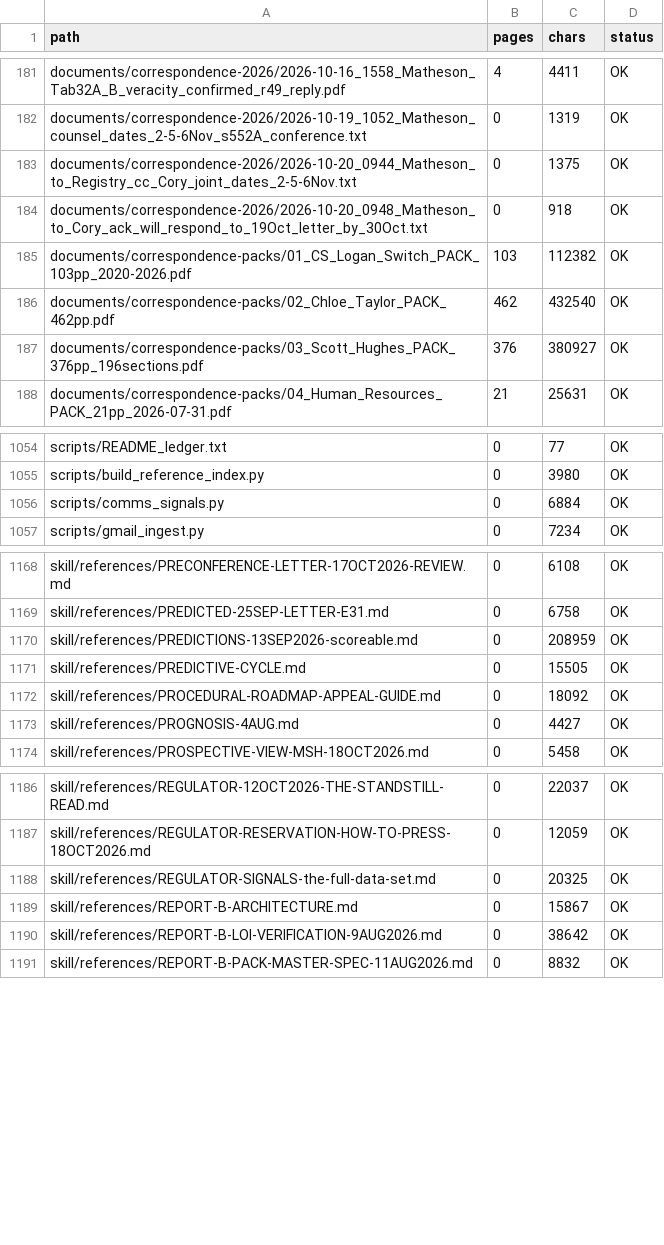
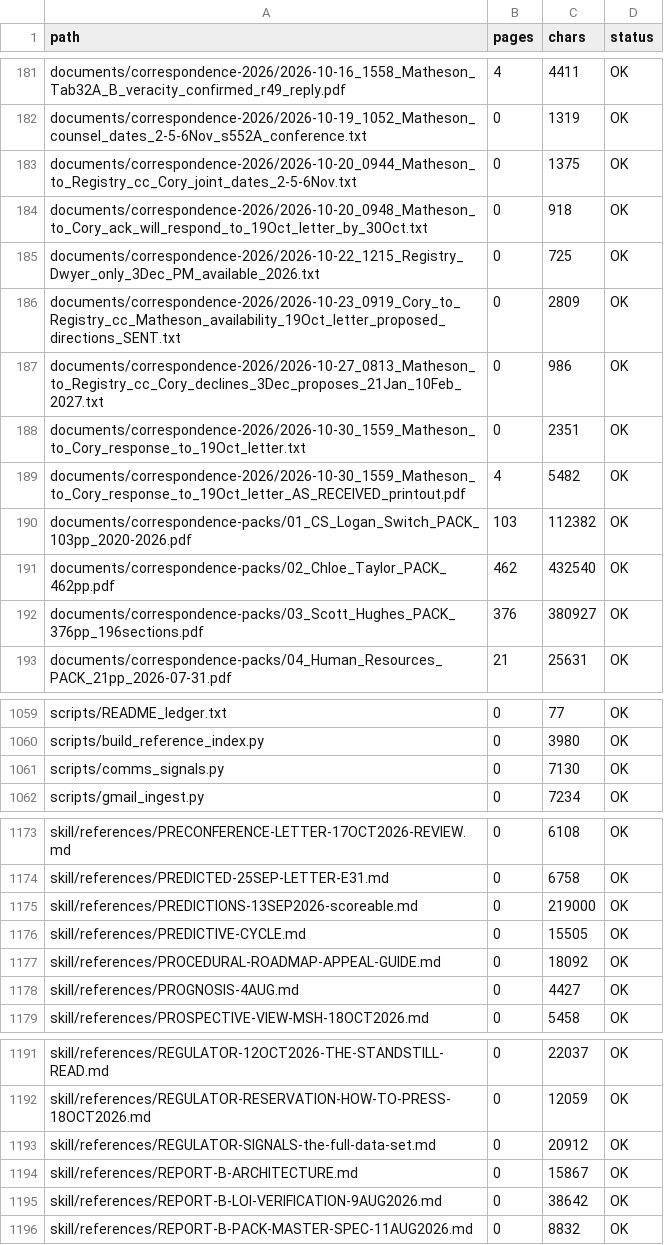
Before and after one commit to Cory789-byte/Personalproject, a TSV file: wc2024227/index/MANIFEST.tsv, drawn as a sheet; only a part is shown, gaps mark what is left out.

```diff
--- a/wc2024227/index/MANIFEST.tsv
+++ b/wc2024227/index/MANIFEST.tsv
@@ -184,2 +184,7 @@ documents/correspondence-2026/2026-10-20_0944_Matheson_to_Registry_cc_Cory_joint
 documents/correspondence-2026/2026-10-20_0948_Matheson_to_Cory_ack_will_respond_to_19Oct_letter_by_30Oct.txt	0	918	OK
+documents/correspondence-2026/2026-10-22_1215_Registry_Dwyer_only_3Dec_PM_available_2026.txt	0	725	OK
+documents/correspondence-2026/2026-10-23_0919_Cory_to_Registry_cc_Matheson_availability_19Oct_letter_proposed_directions_SENT.txt	0	2809	OK
+documents/correspondence-2026/2026-10-27_0813_Matheson_to_Registry_cc_Cory_declines_3Dec_proposes_21Jan_10Feb_2027.txt	0	986	OK
+documents/correspondence-2026/2026-10-30_1559_Matheson_to_Cory_response_to_19Oct_letter.txt	0	2351	OK
+documents/correspondence-2026/2026-10-30_1559_Matheson_to_Cory_response_to_19Oct_letter_AS_RECEIVED_printout.pdf	4	5482	OK
 documents/correspondence-packs/01_CS_Logan_Switch_PACK_103pp_2020-2026.pdf	103	112382	OK
@@ -1055,3 +1060,3 @@ scripts/README_ledger.txt	0	77	OK
 scripts/build_reference_index.py	0	3980	OK
-scripts/comms_signals.py	0	6884	OK
+scripts/comms_signals.py	0	7130	OK
 scripts/gmail_ingest.py	0	7234	OK
@@ -1169,3 +1174,3 @@ skill/references/PRECONFERENCE-LETTER-17OCT2026-REVIEW.md	0	6108	OK
 skill/references/PREDICTED-25SEP-LETTER-E31.md	0	6758	OK
-skill/references/PREDICTIONS-13SEP2026-scoreable.md	0	208959	OK
+skill/references/PREDICTIONS-13SEP2026-scoreable.md	0	219000	OK
 skill/references/PREDICTIVE-CYCLE.md	0	15505	OK
@@ -1187,3 +1192,3 @@ skill/references/REGULATOR-12OCT2026-THE-STANDSTILL-READ.md	0	22037	OK
 skill/references/REGULATOR-RESERVATION-HOW-TO-PRESS-18OCT2026.md	0	12059	OK
-skill/references/REGULATOR-SIGNALS-the-full-data-set.md	0	20325	OK
+skill/references/REGULATOR-SIGNALS-the-full-data-set.md	0	20912	OK
 skill/references/REPORT-B-ARCHITECTURE.md	0	15867	OK
```
Also changed, not shown: wc2024227/index/COMMS_SIGNAL_LEDGER.tsv, 9 other files.
